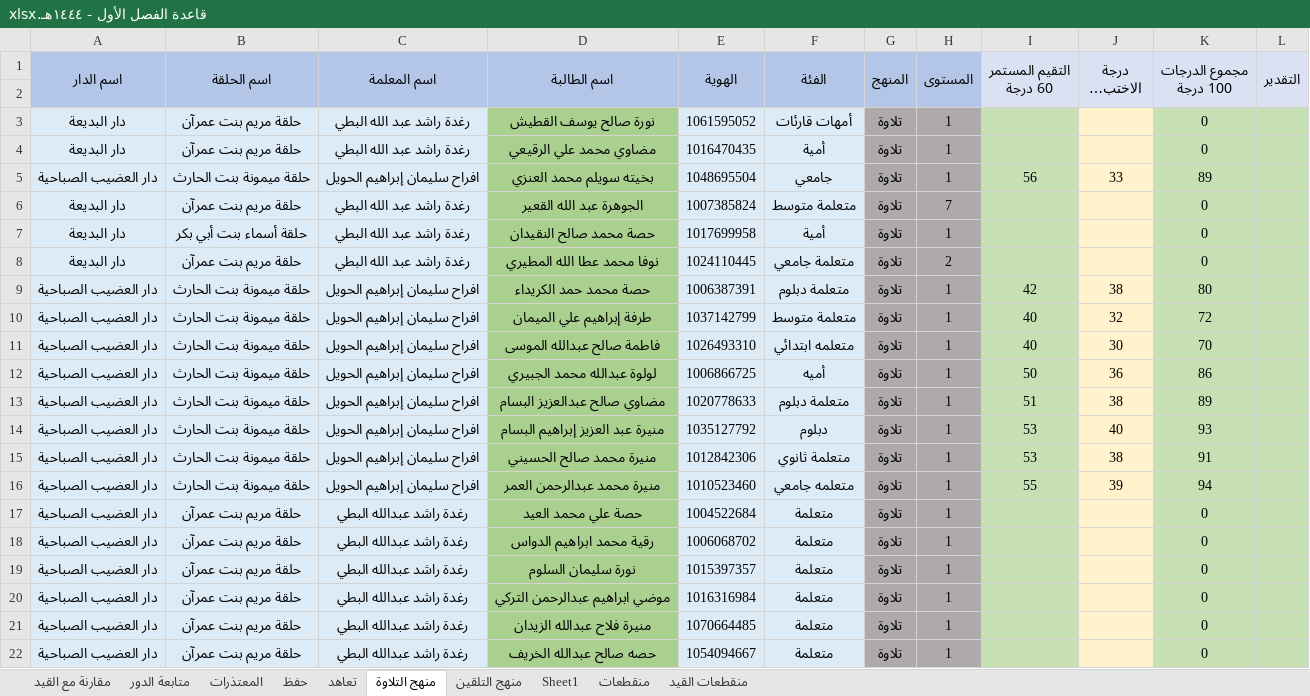
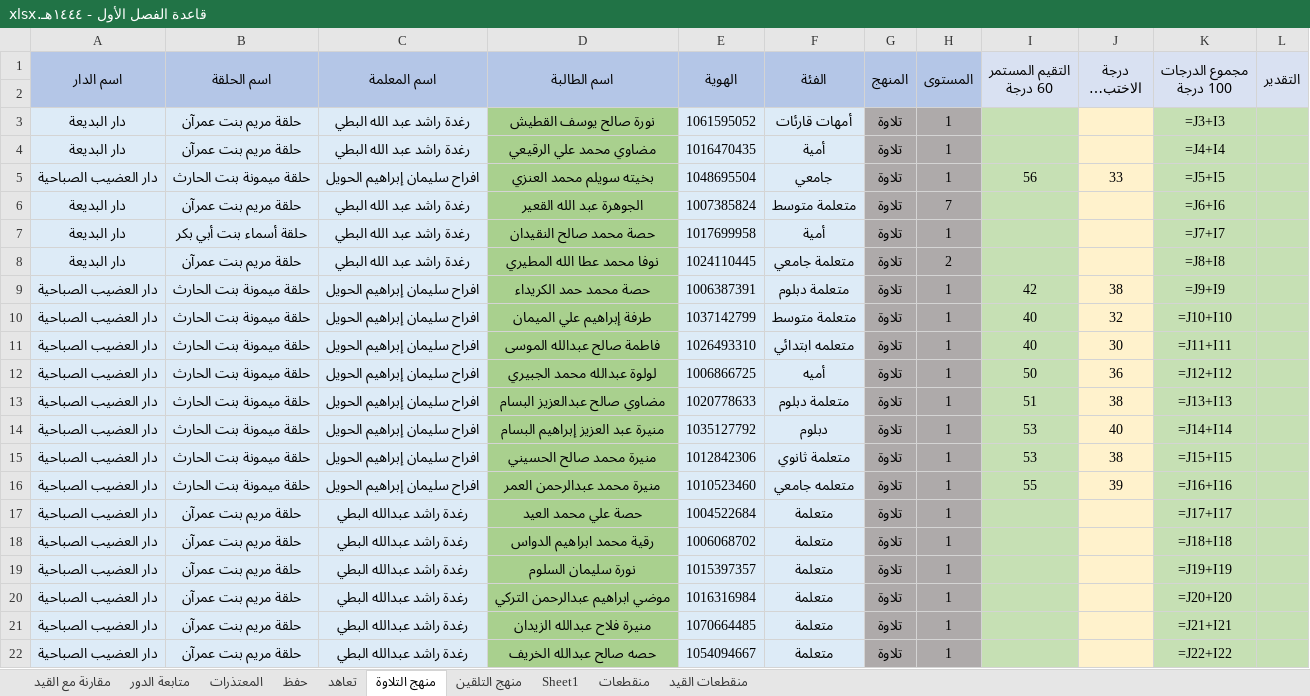
Before and after one commit to raghd-do/scripts, an Excel workbook: rassd/database/قاعدة الفصل الأول - ١٤٤٤هـ.xlsx, sheet منهج التلاوة, drawn as a sheet; long unchanged cells end in …; values as stored, in another font and other column widths than the file's, no borders; formulas without a stored value are shown as written; conditional formats not drawn; the diff names each change by its address in the sheet, - before the commit and + after, or states it on an @@ line.

Commit message:
كود نسخ الدرجات من الإسمارة للقاعدة

```diff
--- a/rassd/database/قاعدة الفصل الأول - ١٤٤٤هـ.xlsx (sheet منهج التلاوة)
+++ b/rassd/database/قاعدة الفصل الأول - ١٤٤٤هـ.xlsx (sheet منهج التلاوة)
-A2:L2 fill: #D9E1F2
+A2:L2 fill: none
-K3 (مجموع الدرجات 100 درجة): 0
+K3 (مجموع الدرجات 100 درجة): =J3+I3
-K4 (مجموع الدرجات 100 درجة): 0
+K4 (مجموع الدرجات 100 درجة): =J4+I4
-K5 (مجموع الدرجات 100 درجة): 89
+K5 (مجموع الدرجات 100 درجة): =J5+I5
-K6 (مجموع الدرجات 100 درجة): 0
+K6 (مجموع الدرجات 100 درجة): =J6+I6
-K7 (مجموع الدرجات 100 درجة): 0
+K7 (مجموع الدرجات 100 درجة): =J7+I7
-K8 (مجموع الدرجات 100 درجة): 0
+K8 (مجموع الدرجات 100 درجة): =J8+I8
-K9 (مجموع الدرجات 100 درجة): 80
+K9 (مجموع الدرجات 100 درجة): =J9+I9
-K10 (مجموع الدرجات 100 درجة): 72
+K10 (مجموع الدرجات 100 درجة): =J10+I10
-K11 (مجموع الدرجات 100 درجة): 70
+K11 (مجموع الدرجات 100 درجة): =J11+I11
-K12 (مجموع الدرجات 100 درجة): 86
+K12 (مجموع الدرجات 100 درجة): =J12+I12
-K13 (مجموع الدرجات 100 درجة): 89
+K13 (مجموع الدرجات 100 درجة): =J13+I13
-K14 (مجموع الدرجات 100 درجة): 93
+K14 (مجموع الدرجات 100 درجة): =J14+I14
-K15 (مجموع الدرجات 100 درجة): 91
+K15 (مجموع الدرجات 100 درجة): =J15+I15
-K16 (مجموع الدرجات 100 درجة): 94
+K16 (مجموع الدرجات 100 درجة): =J16+I16
-K17 (مجموع الدرجات 100 درجة): 0
+K17 (مجموع الدرجات 100 درجة): =J17+I17
-K18 (مجموع الدرجات 100 درجة): 0
+K18 (مجموع الدرجات 100 درجة): =J18+I18
-K19 (مجموع الدرجات 100 درجة): 0
+K19 (مجموع الدرجات 100 درجة): =J19+I19
-K20 (مجموع الدرجات 100 درجة): 0
+K20 (مجموع الدرجات 100 درجة): =J20+I20
-K21 (مجموع الدرجات 100 درجة): 0
+K21 (مجموع الدرجات 100 درجة): =J21+I21
-K22 (مجموع الدرجات 100 درجة): 0
+K22 (مجموع الدرجات 100 درجة): =J22+I22
```
Also changed, not shown: sheet منقطعات, sheet تعاهد, sheet مقارنة مع القيد, sheet حفظ, sheet Sheet1, sheet منهج التلقين, 10 other files.
